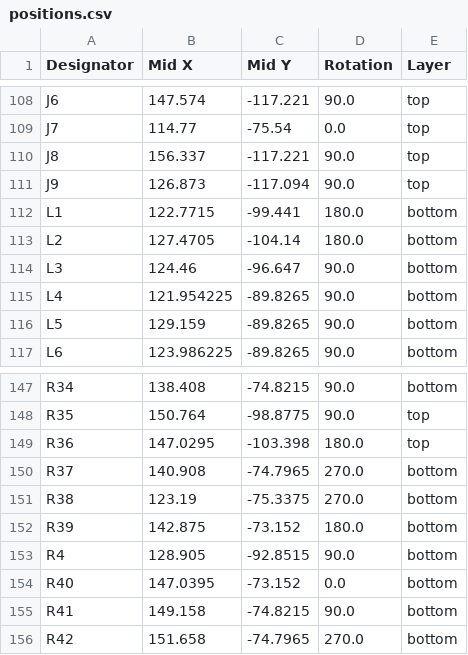
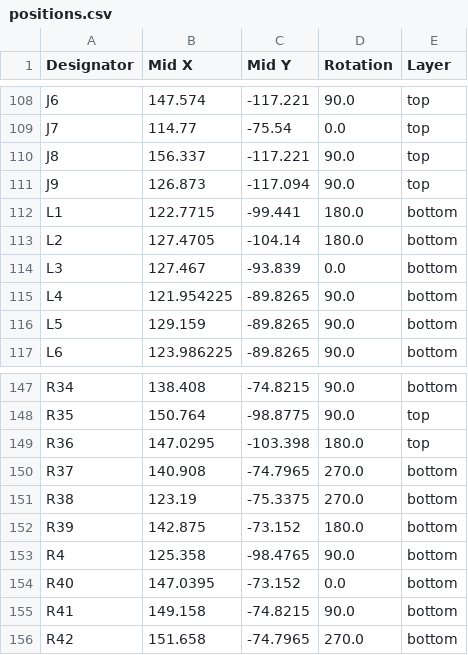
Before and after one commit to y-suyama/FT2232H_EVB, a CSV file: production/positions.csv, drawn as a sheet; only a part is shown, gaps mark what is left out; the diff covers the shown part only.

```diff
--- a/production/positions.csv
+++ b/production/positions.csv
@@ -113,3 +113,3 @@ L1,122.7715,-99.441,180.0,bottom
 L2,127.4705,-104.14,180.0,bottom
-L3,124.46,-96.647,90.0,bottom
+L3,127.467,-93.839,0.0,bottom
 L4,121.954225,-89.8265,90.0,bottom
@@ -152,3 +152,3 @@ R38,123.19,-75.3375,270.0,bottom
 R39,142.875,-73.152,180.0,bottom
-R4,128.905,-92.8515,90.0,bottom
+R4,125.358,-98.4765,90.0,bottom
 R40,147.0395,-73.152,0.0,bottom
```
Also changed, not shown: 18 edited cells elsewhere in this file, production/designators.csv, 24 other files.
